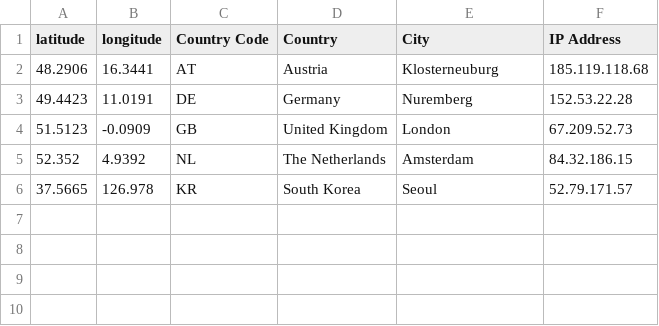
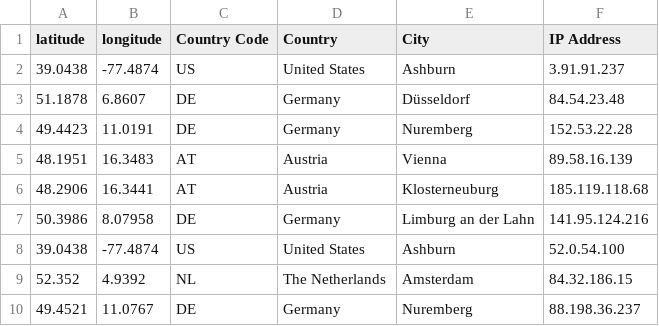
Before and after one commit to hstove/pox-events, a CSV file: data/mainnet/signer-nodes.csv, drawn as a sheet.

```diff
--- a/data/mainnet/signer-nodes.csv
+++ b/data/mainnet/signer-nodes.csv
@@ -1,6 +1,10 @@
 latitude,longitude,Country Code,Country,City,IP Address
+39.0438,-77.4874,US,United States,Ashburn,3.91.91.237
+51.1878,6.8607,DE,Germany,Düsseldorf,84.54.23.48
+49.4423,11.0191,DE,Germany,Nuremberg,152.53.22.28
+48.1951,16.3483,AT,Austria,Vienna,89.58.16.139
 48.2906,16.3441,AT,Austria,Klosterneuburg,185.119.118.68
-49.4423,11.0191,DE,Germany,Nuremberg,152.53.22.28
-51.5123,-0.0909,GB,United Kingdom,London,67.209.52.73
+50.3986,8.07958,DE,Germany,Limburg an der Lahn,141.95.124.216
+39.0438,-77.4874,US,United States,Ashburn,52.0.54.100
 52.352,4.9392,NL,The Netherlands,Amsterdam,84.32.186.15
-37.5665,126.978,KR,South Korea,Seoul,52.79.171.57
+49.4521,11.0767,DE,Germany,Nuremberg,88.198.36.237
```
Also changed, not shown: 8 other files.
